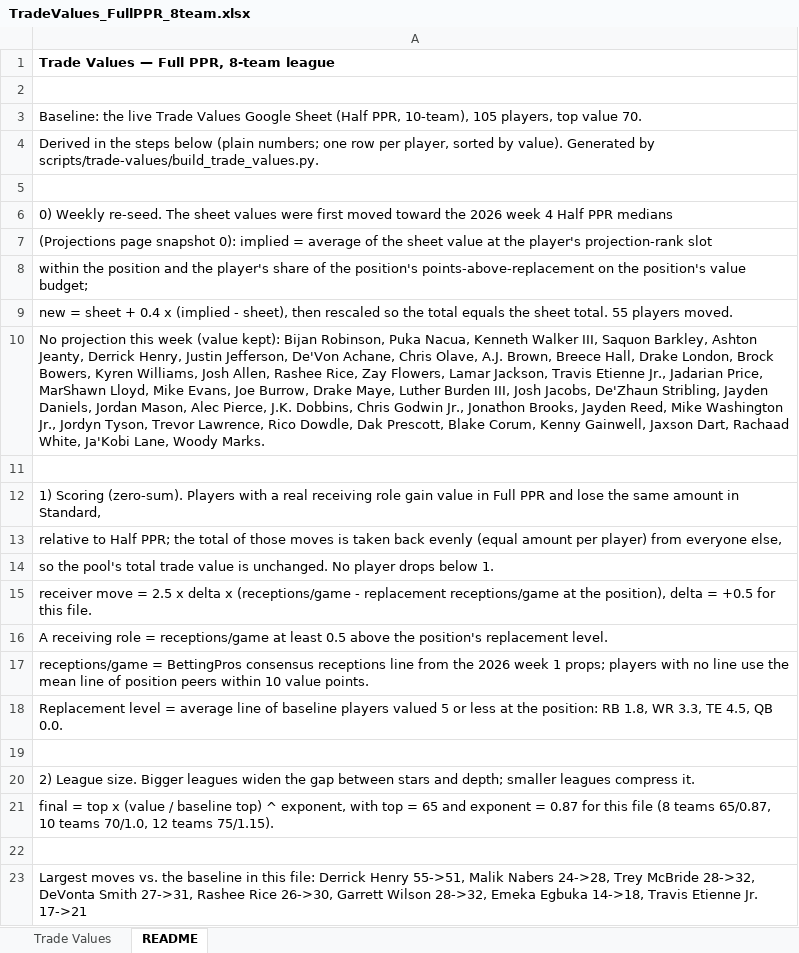
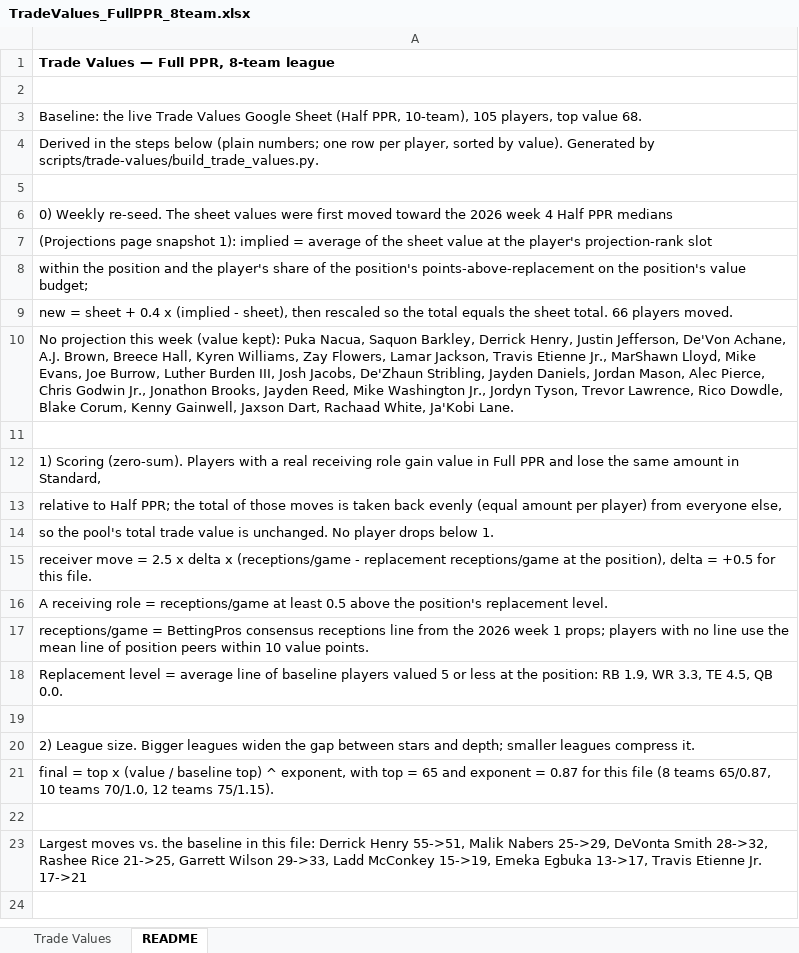
Before and after one commit to seoularpro/OddsVis, an Excel workbook: TradeValueSheets/TradeValues_FullPPR_8team.xlsx, sheet README, drawn as a sheet; values as stored, in another font and other column widths than the file's, no borders; the diff names each change by its address in the sheet, - before the commit and + after, or states it on an @@ line.

```diff
--- a/TradeValueSheets/TradeValues_FullPPR_8team.xlsx (sheet README)
+++ b/TradeValueSheets/TradeValues_FullPPR_8team.xlsx (sheet README)
-A3: …top value 70.
+A3: …top value 68.
-A7: …page snapshot 0): implied =…
+A7: …page snapshot 1): implied =…
-A9: …sheet total. 55 players moved.
+A9: …sheet total. 66 players moved.
-A10: …(value kept): Bijan Robinson, Puka Nacua, Kenneth Walker III, Saquon Barkley, Ashton Jeanty, Derrick Henry, Justin Jefferson, De'Von Achane, Chris Olave, A.J. Brown, Breece Hall, Drake London, Brock Bowers, Kyren Williams, Josh Allen, Rashee Rice, Zay Flowers, Lamar Jackson, Travis Etienne Jr., Jadarian Price, MarShawn Lloyd, Mike Evans, Joe Burrow, Drake Maye, Luther Burden III, Josh Jacobs, De'Zhaun Stribling, Jayden Daniels, Jordan Mason, Alec Pierce, J.K. Dobbins, Chris Godwin Jr., Jonathon Brooks, Jayden Reed, Mike Washington Jr., Jordyn Tyson, Trevor Lawrence, Rico Dowdle, Dak Prescott, Blake Corum, Kenny Gainwell, Jaxson Dart, Rachaad White, Ja'Kobi Lane, Woody Marks.
+A10: …(value kept): Puka Nacua, Saquon Barkley, Derrick Henry, Justin Jefferson, De'Von Achane, A.J. Brown, Breece Hall, Kyren Williams, Zay Flowers, Lamar Jackson, Travis Etienne Jr., MarShawn Lloyd, Mike Evans, Joe Burrow, Luther Burden III, Josh Jacobs, De'Zhaun Stribling, Jayden Daniels, Jordan Mason, Alec Pierce, Chris Godwin Jr., Jonathon Brooks, Jayden Reed, Mike Washington Jr., Jordyn Tyson, Trevor Lawrence, Rico Dowdle, Blake Corum, Kenny Gainwell, Jaxson Dart, Rachaad White, Ja'Kobi Lane.
-A18: …position: RB 1.8, WR 3.3,…
+A18: …position: RB 1.9, WR 3.3,…
-A23: …Malik Nabers 24->28, Trey McBride 28->32, DeVonta Smith 27->31, Rashee Rice 26->30, Garrett Wilson 28->32, Emeka Egbuka 14->18, Travis Etienne…
+A23: …Malik Nabers 25->29, DeVonta Smith 28->32, Rashee Rice 21->25, Garrett Wilson 29->33, Ladd McConkey 15->19, Emeka Egbuka 13->17, Travis Etienne…
```
Also changed, not shown: sheet Trade Values, TradeValueSheets/TradeValues_FullPPR_10team.xlsx, TradeValueSheets/TradeValues_HalfPPR_10team.xlsx, 18 other files.
